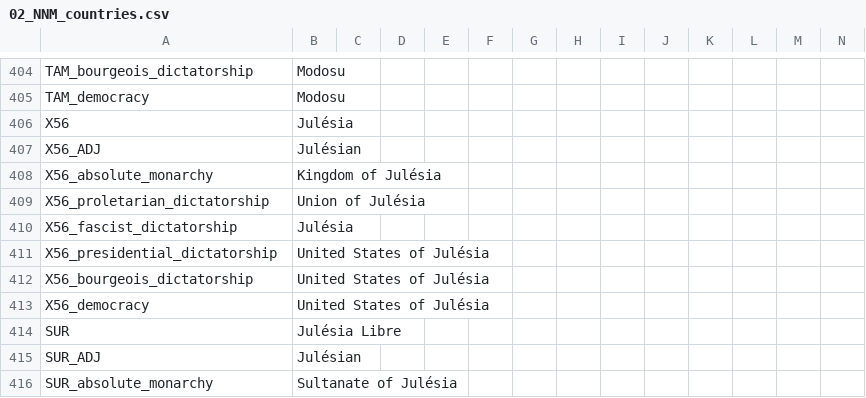
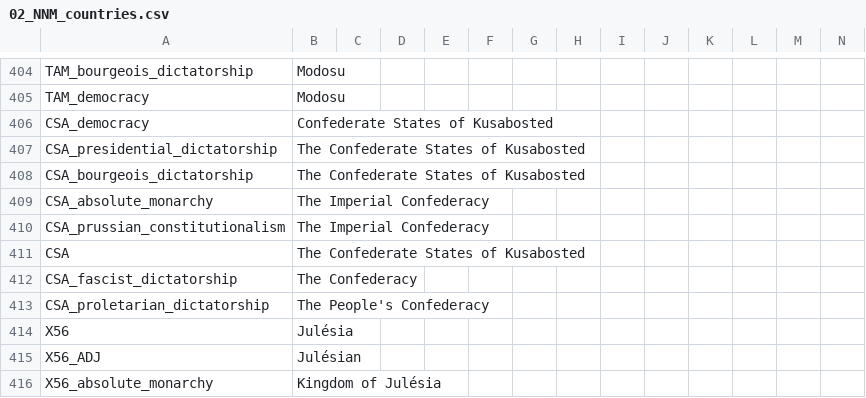
Before and after one commit to Volkorel/Jamahitoria, a CSV file: localisation/02_NNM_countries.csv, drawn as a sheet; only a part is shown, gaps mark what is left out; the shorter side is filled out with more unchanged rows; the diff names each change by its address in the sheet, - before the commit and + after, or states it on an @@ line.

```diff
--- a/localisation/02_NNM_countries.csv
+++ b/localisation/02_NNM_countries.csv
+row 406: CSA_democracy | Confederate States of Kusabosted
+row 407: CSA_presidential_dictatorship | The Confederate States of Kusabosted
+row 408: CSA_bourgeois_dictatorship | The Confederate States of Kusabosted
+row 409: CSA_absolute_monarchy | The Imperial Confederacy
+row 410: CSA_prussian_constitutionalism | The Imperial Confederacy
+row 411: CSA | The Confederate States of Kusabosted
+row 412: CSA_fascist_dictatorship | The Confederacy
+row 413: CSA_proletarian_dictatorship | The People's Confederacy
```
Also changed, not shown: localisation/00_HPM_News.csv, localisation/00_HPM_countries.csv, 42 other files.
